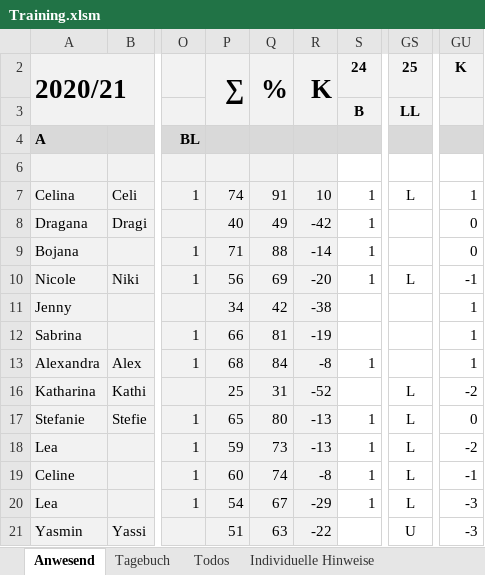
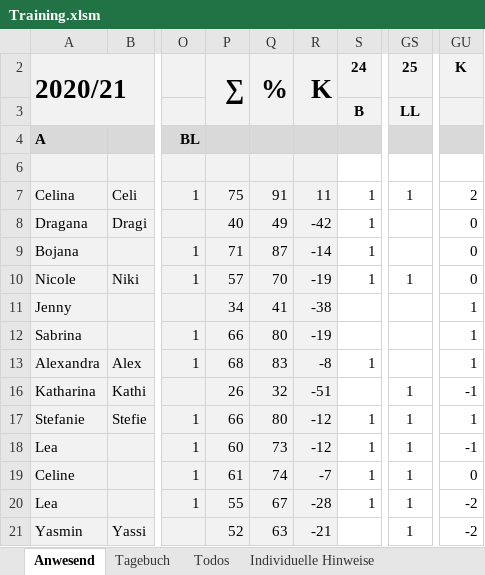
Before and after one commit to volleybase/brueckl-hotvolleys-source, an Excel workbook: _work/presence/excel/Training.xlsm, sheet Anwesend, drawn as a sheet; only a part is shown, gaps mark what is left out; values as stored, in another font and other column widths than the file's, no borders; charts and pictures not drawn; the diff covers the shown part only; the diff names each change by its address in the sheet, - before the commit and + after, or states it on an @@ line.

```diff
--- a/_work/presence/excel/Training.xlsm (sheet Anwesend)
+++ b/_work/presence/excel/Training.xlsm (sheet Anwesend)
-P7: 74
+P7: 75
-R7: 10
+R7: 11
-GS7: L
+GS7: 1
-GU7: 1
+GU7: 2
-Q9: 88
+Q9: 87
-P10: 56
+P10: 57
-Q10: 69
+Q10: 70
-R10: -20
+R10: -19
-GS10: L
+GS10: 1
-GU10: -1
+GU10: 0
-Q11: 42
+Q11: 41
-Q12: 81
+Q12: 80
-Q13: 84
+Q13: 83
-P16: 25
+P16: 26
-Q16: 31
+Q16: 32
-R16: -52
+R16: -51
-GS16:GS20: L
+GS16:GS20: 1
-GU16: -2
+GU16: -1
-P17: 65
+P17: 66
-R17:R18: -13
+R17:R18: -12
-GU17: 0
+GU17: 1
-P18: 59
+P18: 60
-GU18: -2
+GU18: -1
-P19: 60
+P19: 61
-R19: -8
+R19: -7
-GU19: -1
+GU19: 0
-P20: 54
+P20: 55
-R20: -29
+R20: -28
-GU20:GU21: -3
+GU20:GU21: -2
-P21: 51
+P21: 52
-R21: -22
+R21: -21
-GS21: U
+GS21: 1
```
Also changed, not shown: 51 edited cells elsewhere in this sheet, sheet Tagebuch, _work/Statistik-21.xlsx, 7 other files.
